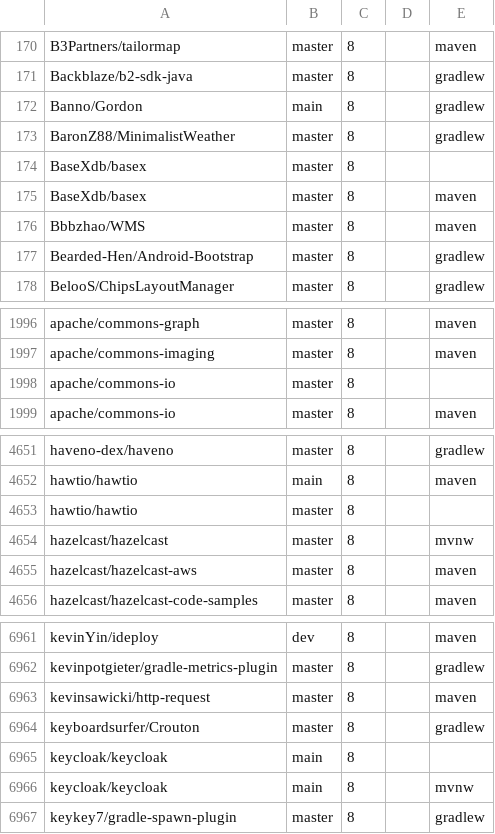
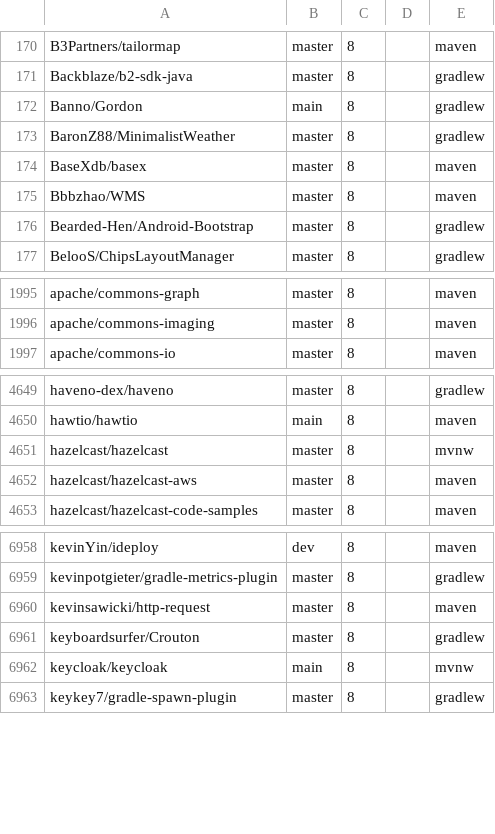
Before and after one commit to moderneinc/jenkins-ingest, a CSV file: repos.csv, drawn as a sheet; only a part is shown, gaps mark what is left out.

Commit message:
Apply suggestions from code review

```diff
--- a/repos.csv
+++ b/repos.csv
@@ -173,3 +173,2 @@ Banno/Gordon,main,8,,gradlew
 BaronZ88/MinimalistWeather,master,8,,gradlew
-BaseXdb/basex,master,8,,
 BaseXdb/basex,master,8,,maven
@@ -1997,3 +1996,2 @@ apache/commons-graph,master,8,,maven
 apache/commons-imaging,master,8,,maven
-apache/commons-io,master,8,,
 apache/commons-io,master,8,,maven
@@ -4652,3 +4650,2 @@ haveno-dex/haveno,master,8,,gradlew
 hawtio/hawtio,main,8,,maven
-hawtio/hawtio,master,8,,
 hazelcast/hazelcast,master,8,,mvnw
@@ -6964,3 +6961,2 @@ kevinsawicki/http-request,master,8,,maven
 keyboardsurfer/Crouton,master,8,,gradlew
-keycloak/keycloak,main,8,,
 keycloak/keycloak,main,8,,mvnw
```
